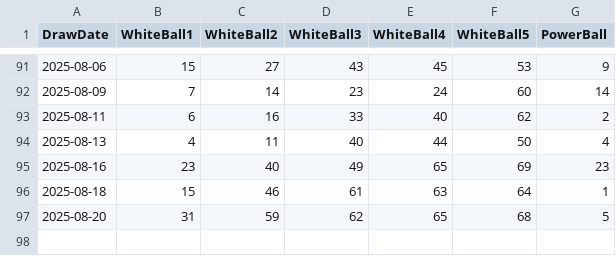
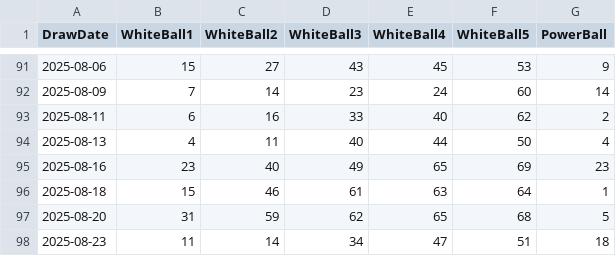
Before and after one commit to DominiqueOyco/LotteryNumGen, a CSV file: main/powerball.csv, drawn as a sheet; only a part is shown, gaps mark what is left out; the diff names each change by its address in the sheet, - before the commit and + after, or states it on an @@ line.

Commit message:
Update powerball numbers

```diff
--- a/main/powerball.csv
+++ b/main/powerball.csv
+row 98: 2025-08-23 | 11 | 14 | 34 | 47 | 51 | 18
```
